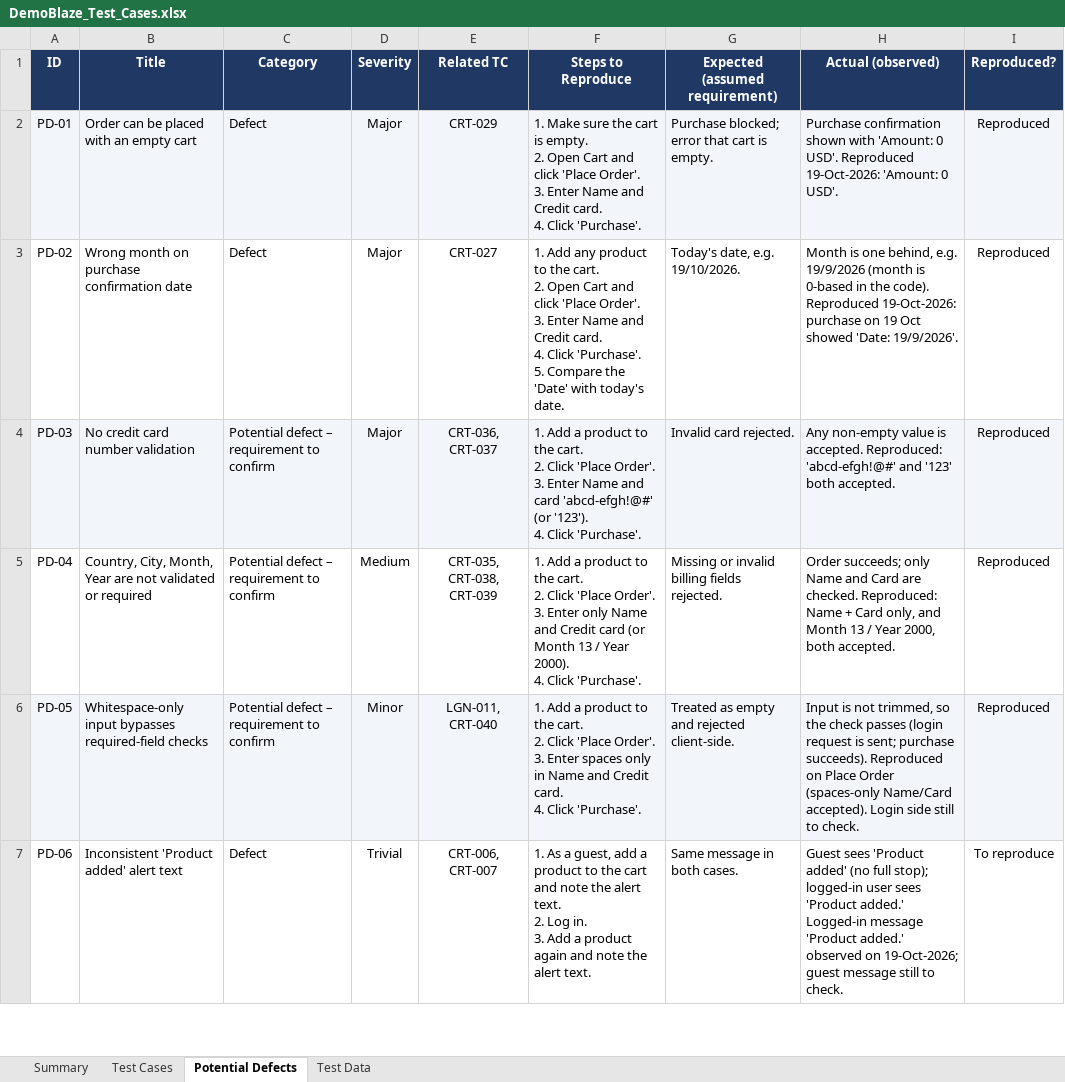
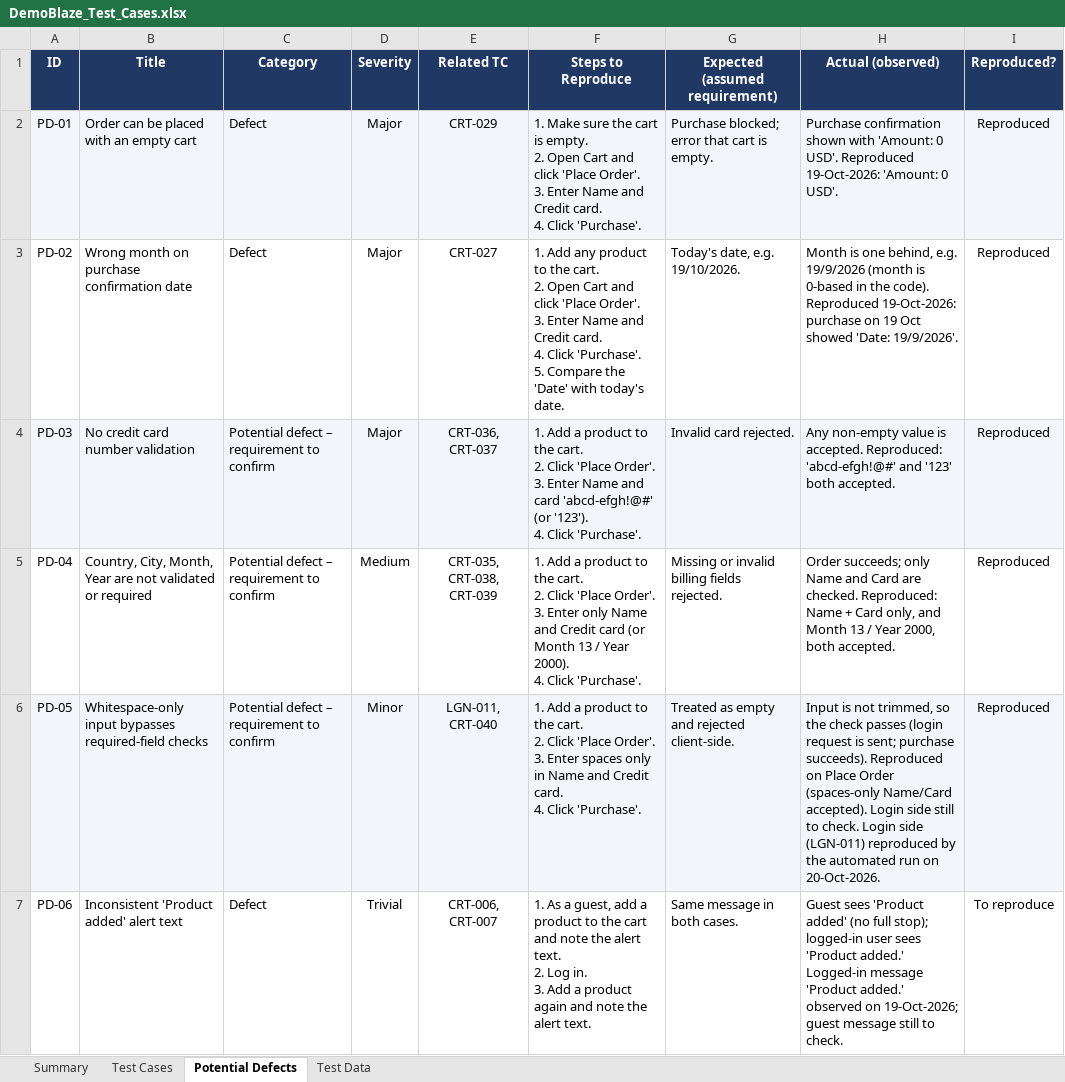
Before and after one commit to Wsyzzzz/demoblaze-playwright-e2e, an Excel workbook: docs/DemoBlaze_Test_Cases.xlsx, sheet Potential Defects, drawn as a sheet; only a part is shown; values as stored, in another font and other column widths than the file's, no borders; charts and pictures and conditional formats not drawn; the diff covers the shown part only; the diff names each change by its address in the sheet, - before the commit and + after, or states it on an @@ line.

Commit message:
test: automate 27 not-run cases; record 5 new defects (PD-23 to PD-27)
- 60 of 83 test cases now automated (17 as known-defect tests); 167 test runs
- New specs: login security (SQL injection, lockout, tampered cookie, HTTPS,
  password encoding) and cart persistence/isolation (incl. user A vs user B)
- Full run: 166 passed + 1 flaky (Firefox browser-closing glitch, passed on
  retry); the Firefox project now allows 1 retry and reports it as flaky
- New findings: no login lockout (PD-25), double submit on Log in (PD-23) and
  Purchase (PD-24), username not trimmed (PD-26) and case-sensitive (PD-27)
- Test cases v1.5, traceability matrix and README updated

```diff
--- a/docs/DemoBlaze_Test_Cases.xlsx (sheet Potential Defects)
+++ b/docs/DemoBlaze_Test_Cases.xlsx (sheet Potential Defects)
-H6 (Actual (observed)): …to check.
+H6 (Actual (observed)): …to check. Login side (LGN-011) reproduced by the automated run on 20-Oct-2026.
```
Also changed, not shown: 5 added rows and 7 edited cells elsewhere in this sheet, sheet Test Cases, sheet Summary, formulas that keep their value, 15 other files.
